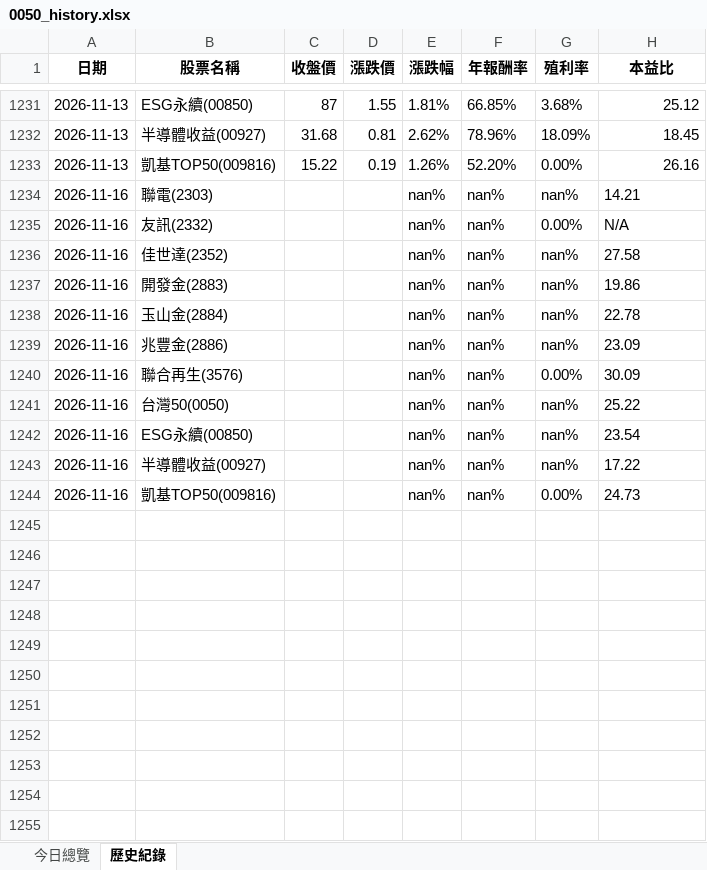
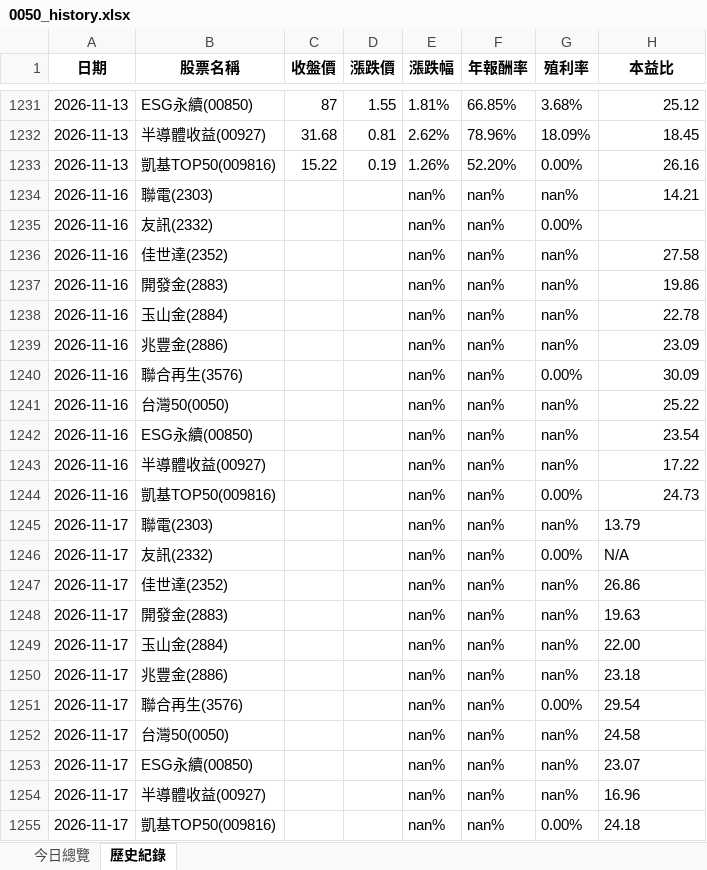
Before and after one commit to lenshen/0050-tracker, an Excel workbook: 0050_history.xlsx, sheet 歷史紀錄, drawn as a sheet; only a part is shown, gaps mark what is left out; values as stored, in another font and other column widths than the file's, no borders; the diff names each change by its address in the sheet, - before the commit and + after, or states it on an @@ line.

```diff
--- a/0050_history.xlsx (sheet 歷史紀錄)
+++ b/0050_history.xlsx (sheet 歷史紀錄)
-H1234 alignment: left
+H1234 alignment: right
-H1235 (本益比): N/A
+H1235 (本益比): (empty)
-H1236:H1244 alignment: left
+H1236:H1244 alignment: right
+row 1245: 2026-11-17 | 聯電(2303) |  |  | nan% | nan% | nan% | 13.79
+row 1246: 2026-11-17 | 友訊(2332) |  |  | nan% | nan% | 0.00% | N/A
+row 1247: 2026-11-17 | 佳世達(2352) |  |  | nan% | nan% | nan% | 26.86
+row 1248: 2026-11-17 | 開發金(2883) |  |  | nan% | nan% | nan% | 19.63
+row 1249: 2026-11-17 | 玉山金(2884) |  |  | nan% | nan% | nan% | 22.00
+row 1250: 2026-11-17 | 兆豐金(2886) |  |  | nan% | nan% | nan% | 23.18
+row 1251: 2026-11-17 | 聯合再生(3576) |  |  | nan% | nan% | 0.00% | 29.54
+row 1252: 2026-11-17 | 台灣50(0050) |  |  | nan% | nan% | nan% | 24.58
+row 1253: 2026-11-17 | ESG永續(00850) |  |  | nan% | nan% | nan% | 23.07
+row 1254: 2026-11-17 | 半導體收益(00927) |  |  | nan% | nan% | nan% | 16.96
+row 1255: 2026-11-17 | 凱基TOP50(009816) |  |  | nan% | nan% | 0.00% | 24.18
```
Also changed, not shown: sheet 今日總覽.
